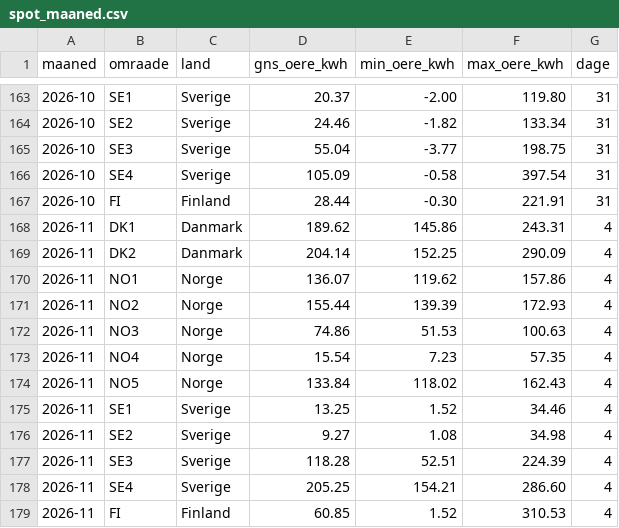
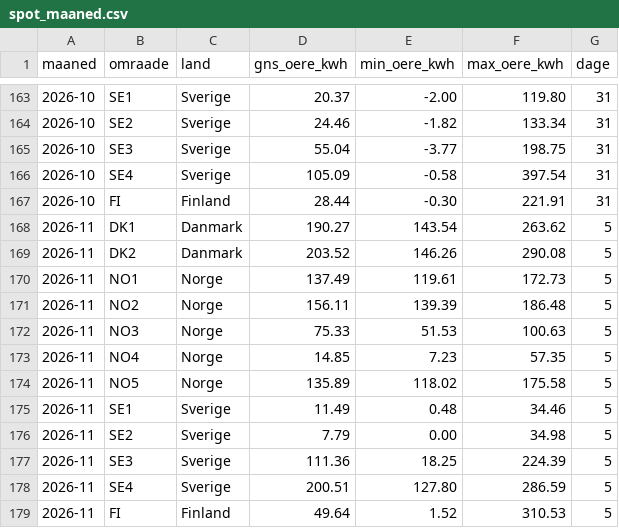
Before and after one commit to fortrin/nordisk-energimarked, a CSV file: data/spot_maaned.csv, drawn as a sheet; only a part is shown, gaps mark what is left out; the diff covers the shown part only.

```diff
--- a/data/spot_maaned.csv
+++ b/data/spot_maaned.csv
@@ -167,13 +167,13 @@ maaned,omraade,land,gns_oere_kwh,min_oere_kwh,max_oere_kwh,dage
 2026-10,FI,Finland,28.44,-0.30,221.91,31
-2026-11,DK1,Danmark,189.62,145.86,243.31,4
-2026-11,DK2,Danmark,204.14,152.25,290.09,4
-2026-11,NO1,Norge,136.07,119.62,157.86,4
-2026-11,NO2,Norge,155.44,139.39,172.93,4
-2026-11,NO3,Norge,74.86,51.53,100.63,4
-2026-11,NO4,Norge,15.54,7.23,57.35,4
-2026-11,NO5,Norge,133.84,118.02,162.43,4
-2026-11,SE1,Sverige,13.25,1.52,34.46,4
-2026-11,SE2,Sverige,9.27,1.08,34.98,4
-2026-11,SE3,Sverige,118.28,52.51,224.39,4
-2026-11,SE4,Sverige,205.25,154.21,286.60,4
-2026-11,FI,Finland,60.85,1.52,310.53,4
+2026-11,DK1,Danmark,190.27,143.54,263.62,5
+2026-11,DK2,Danmark,203.52,146.26,290.08,5
+2026-11,NO1,Norge,137.49,119.61,172.73,5
+2026-11,NO2,Norge,156.11,139.39,186.48,5
+2026-11,NO3,Norge,75.33,51.53,100.63,5
+2026-11,NO4,Norge,14.85,7.23,57.35,5
+2026-11,NO5,Norge,135.89,118.02,175.58,5
+2026-11,SE1,Sverige,11.49,0.48,34.46,5
+2026-11,SE2,Sverige,7.79,0.00,34.98,5
+2026-11,SE3,Sverige,111.36,18.25,224.39,5
+2026-11,SE4,Sverige,200.51,127.80,286.59,5
+2026-11,FI,Finland,49.64,1.52,310.53,5
```
Also changed, not shown: 34 edited cells elsewhere in this file, data/spot_daglig.csv, data/spot_profil_daglig.csv, 3 other files.
